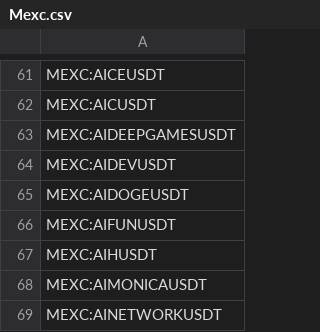
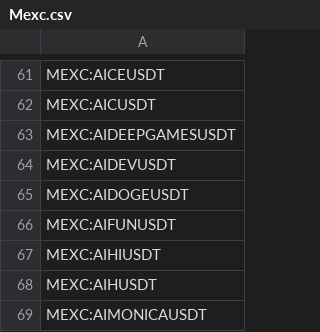
Before and after one commit to CryptowChris/Crypto-Exchanges-Tickers, a CSV file: tickers/Mexc.csv, drawn as a sheet; only a part is shown, gaps mark what is left out; the shorter side is filled out with more unchanged rows; the diff names each change by its address in the sheet, - before the commit and + after, or states it on an @@ line.

Commit message:
Update tickers 2025-07-17
Modified CSV files: tickers/Mexc.csv

Summary of changes:
Mexc:
  + Added lines:
    + MEXC:AIHIUSDT

```diff
--- a/tickers/Mexc.csv
+++ b/tickers/Mexc.csv
+row 67: MEXC:AIHIUSDT
```
